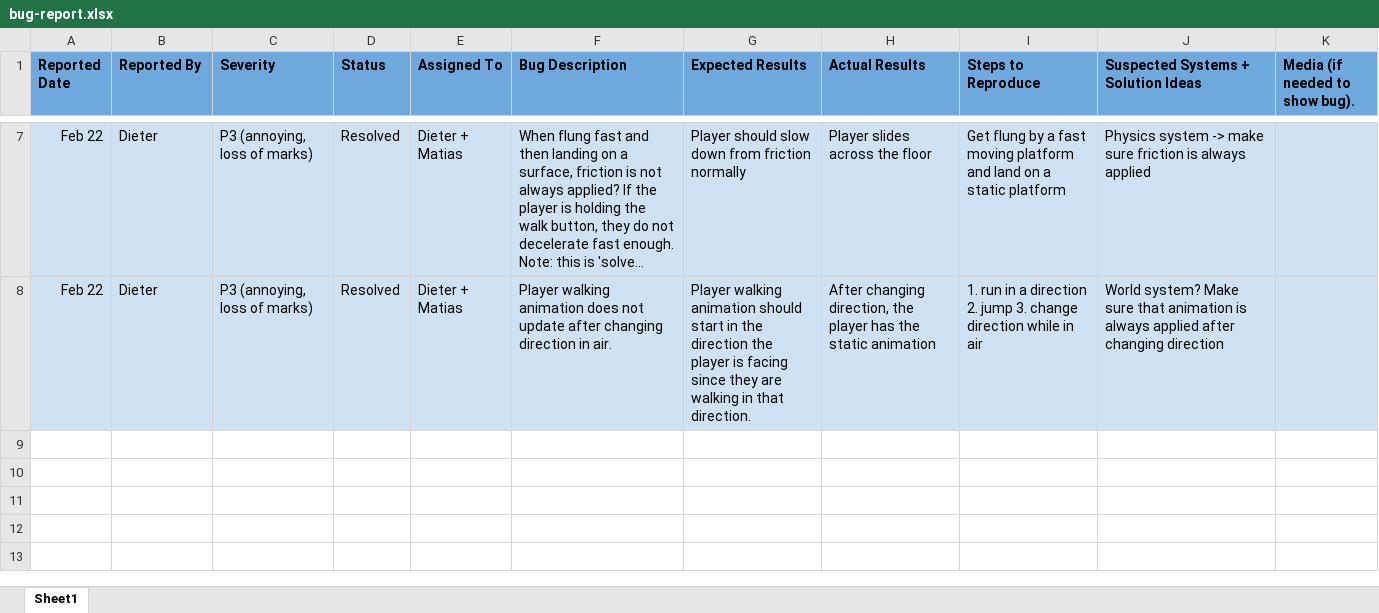
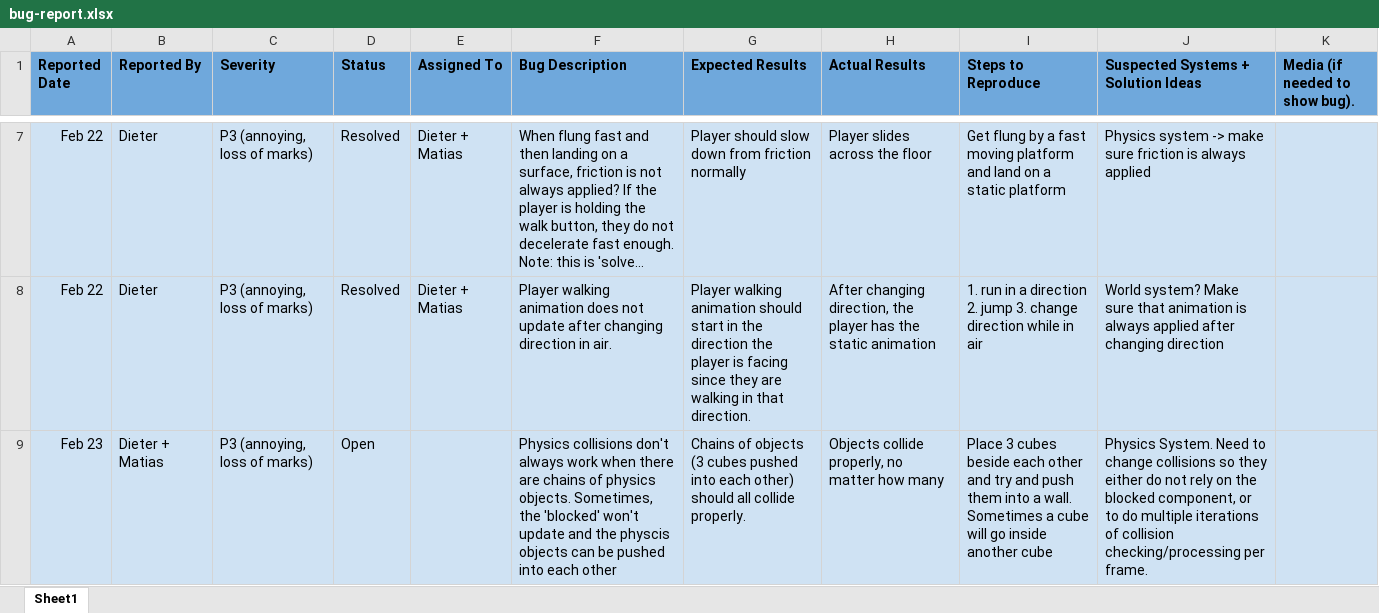
Before and after one commit to matgauv/TIMELOCK, an Excel workbook: doc/bug-report.xlsx, sheet Sheet1, drawn as a sheet; only a part is shown, gaps mark what is left out; long unchanged cells end in …; values as stored, in another font and other column widths than the file's, no borders; charts and pictures not drawn; the diff names each change by its address in the sheet, - before the commit and + after, or states it on an @@ line.

Commit message:
addin more bugs!

```diff
--- a/doc/bug-report.xlsx (sheet Sheet1)
+++ b/doc/bug-report.xlsx (sheet Sheet1)
+row 9: Feb 23 | Dieter + Matias | P3 (annoying, loss of marks) | Open |  | Physics collisions don't always work when there are chains of physics objects. Sometimes, the 'blocked' won't update and the physcis objects can be pushed into each other | Chains of objects (3 cubes pushed into each other) should all collide properly. | Objects collide properly, no matter how many | Place 3 cubes beside each other and try and push them into a wall. Sometimes a cube will go inside another cube | Physics System. Need to change collisions so they either do not rely on the blocked component, or to do multiple iterations of collision checking/processing per frame.
```
Also changed, not shown: charts or pictures.
